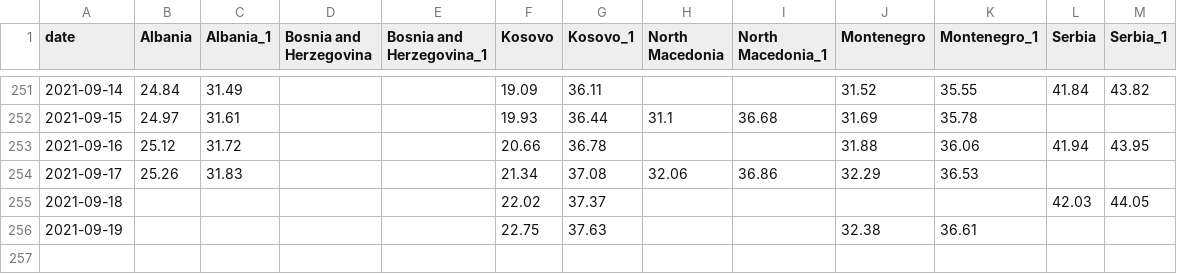
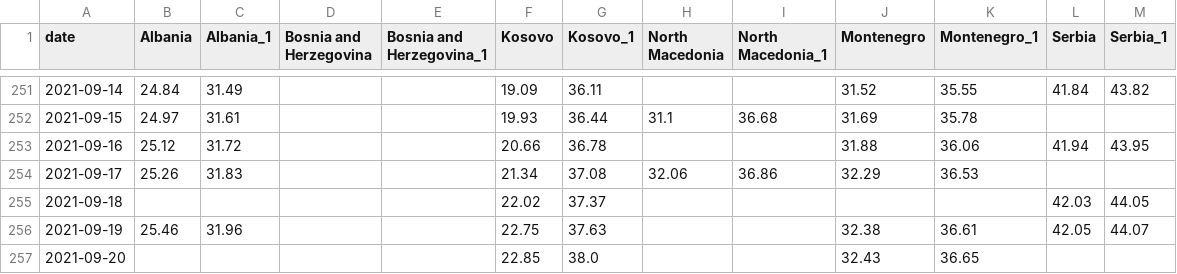
Before and after one commit to fqroldan/fqroldan.github.io, a CSV file: resources/Covid_df/vax_WB.csv, drawn as a sheet; only a part is shown, gaps mark what is left out.

```diff
--- a/resources/Covid_df/vax_WB.csv
+++ b/resources/Covid_df/vax_WB.csv
@@ -255,2 +255,3 @@ date,Albania,Albania_1,Bosnia and Herzegovina,Bosnia and Herzegovina_1,Kosovo,Ko
 2021-09-18,,,,,22.02,37.37,,,,,42.03,44.05
-2021-09-19,,,,,22.75,37.63,,,32.38,36.61,,
+2021-09-19,25.46,31.96,,,22.75,37.63,,,32.38,36.61,42.05,44.07
+2021-09-20,,,,,22.85,38.0,,,32.43,36.65,,
```
Also changed, not shown: resources/Covid_df/cases_WB.csv, 6 other files.
